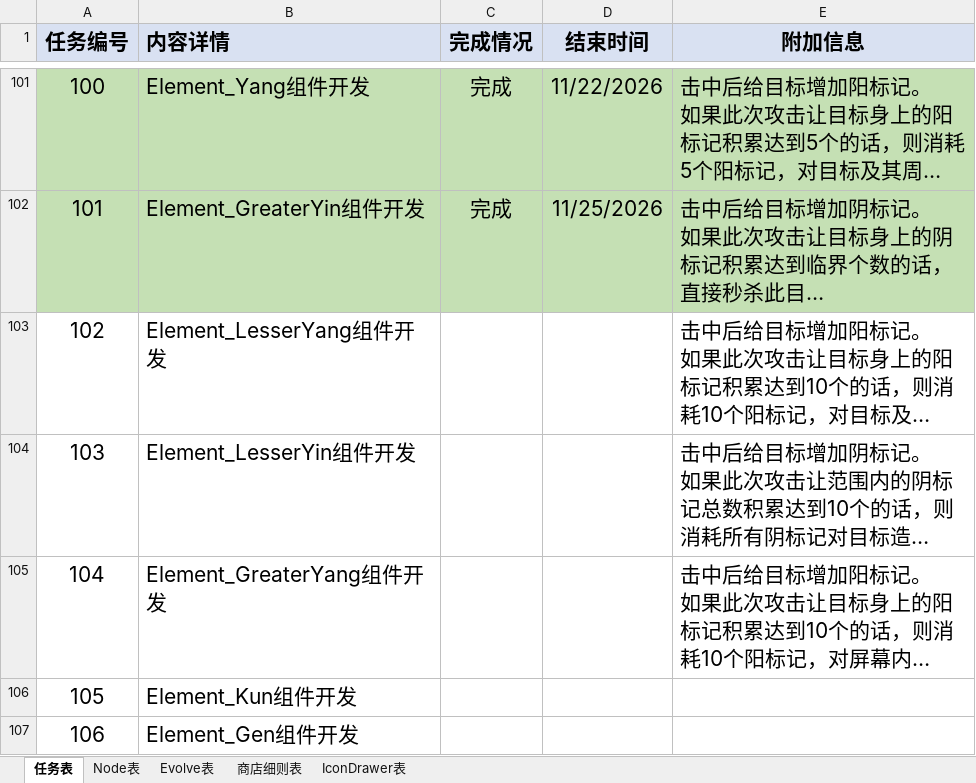
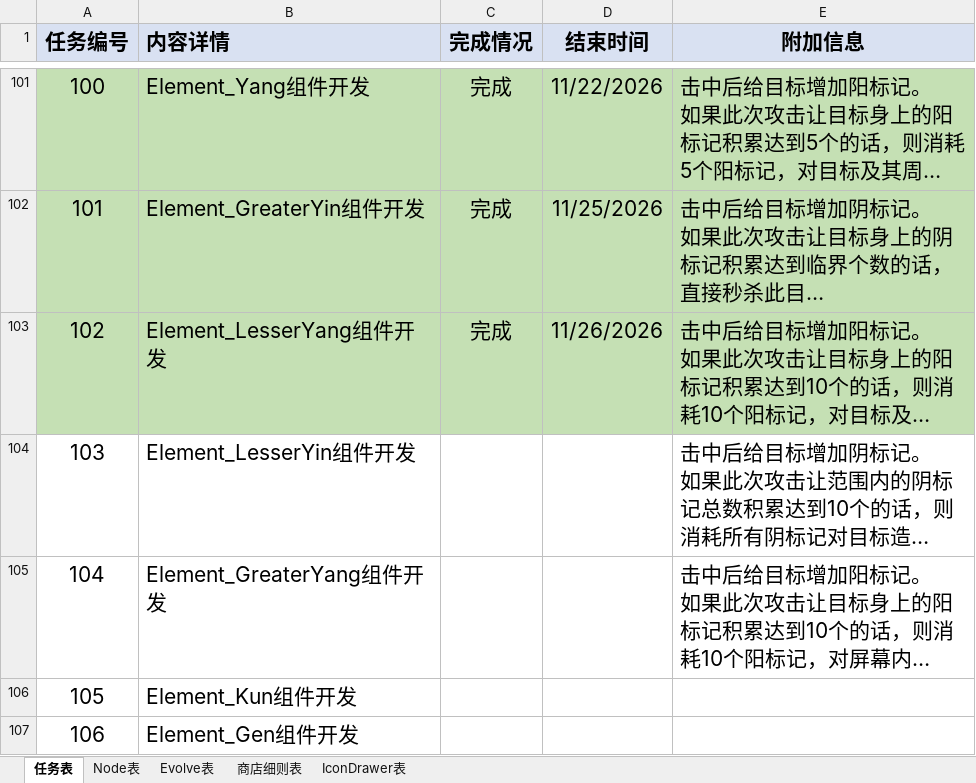
Before and after one commit to MrMedius/CoreRefiner, an Excel workbook: CoreRefiner工作表.xlsx, sheet 任务表, drawn as a sheet; only a part is shown, gaps mark what is left out; long unchanged cells end in …; values as stored, in another font and other column widths than the file's, no borders; the diff names each change by its address in the sheet, - before the commit and + after, or states it on an @@ line.

```diff
--- a/CoreRefiner工作表.xlsx (sheet 任务表)
+++ b/CoreRefiner工作表.xlsx (sheet 任务表)
-A103:E103 fill: none
+A103:E103 fill: #C5E0B4
-C103 (完成情况): (empty)
+C103 (完成情况): 完成
-D103 (结束时间): (empty)
+D103 (结束时间): 11/26/2026
```
Also changed, not shown: sheet Node表, 5 other files.
